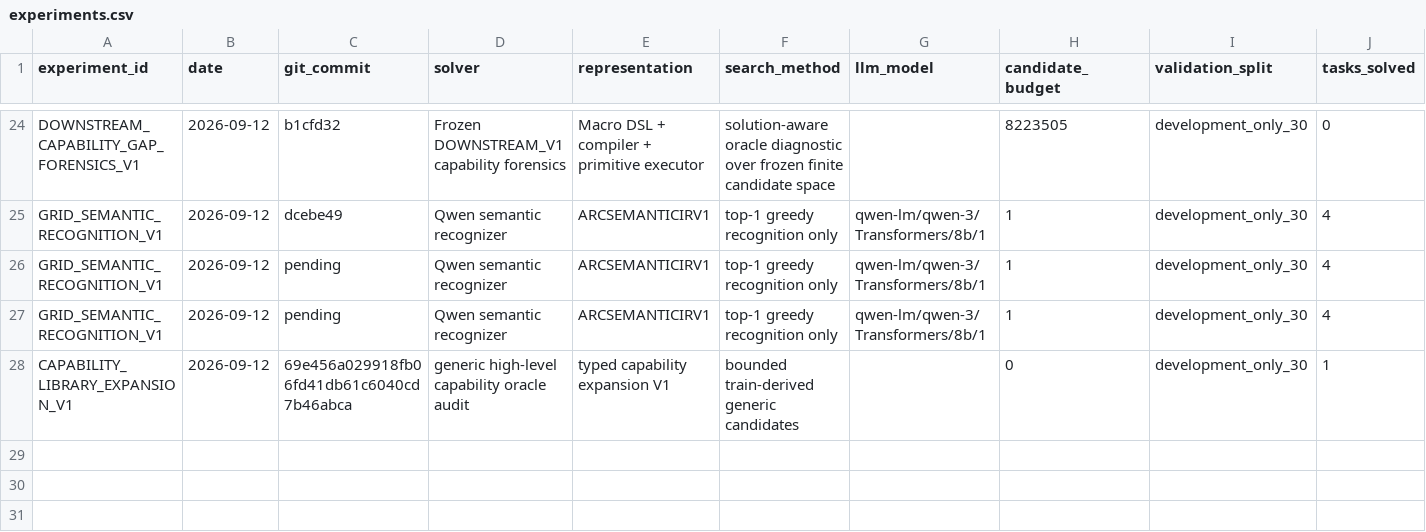
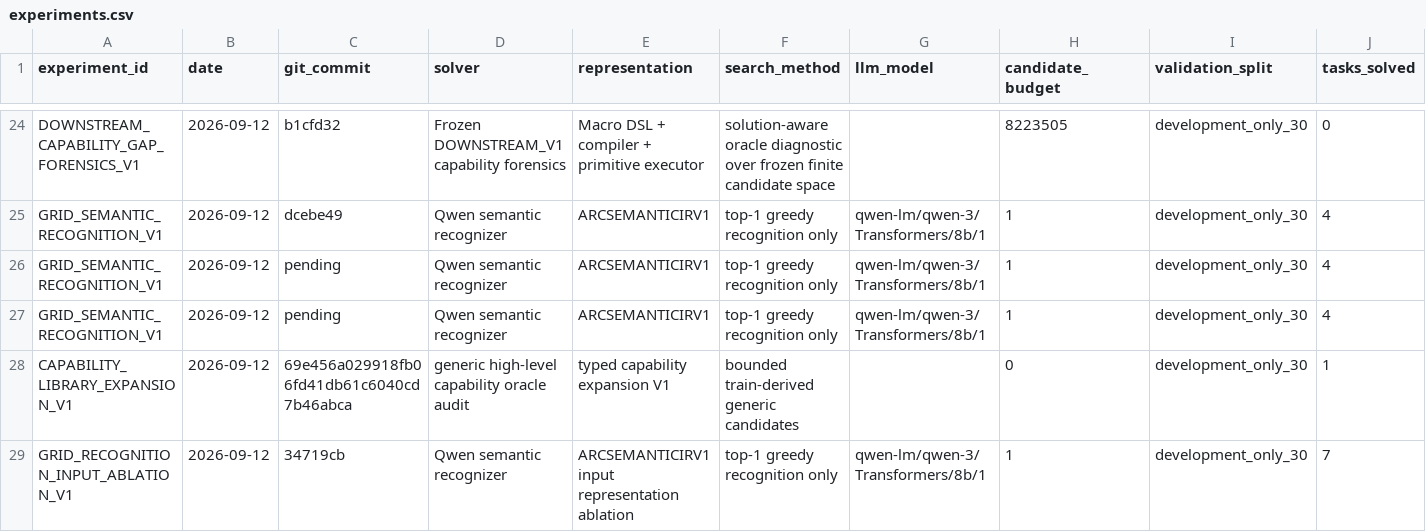
Before and after one commit to jimmy5566/arc-verifier-guided-program-synthesis, a CSV file: experiments/experiments.csv, drawn as a sheet; only a part is shown, gaps mark what is left out; rows hold the shown columns only; the diff names each change by its address in the sheet, - before the commit and + after, or states it on an @@ line.

Commit message:
research: evaluate grid recognition input ablation

```diff
--- a/experiments/experiments.csv
+++ b/experiments/experiments.csv
+row 29: GRID_RECOGNITION_INPUT_ABLATION_V1 | 2026-09-12 | 34719cb | Qwen semantic recognizer | ARCSEMANTICIRV1 input representation ablation | top-1 greedy recognition only | qwen-lm/qwen-3/Transformers/8b/1 | 1 | development_only_30 | 7
```
Also changed, not shown: 2 other files.
